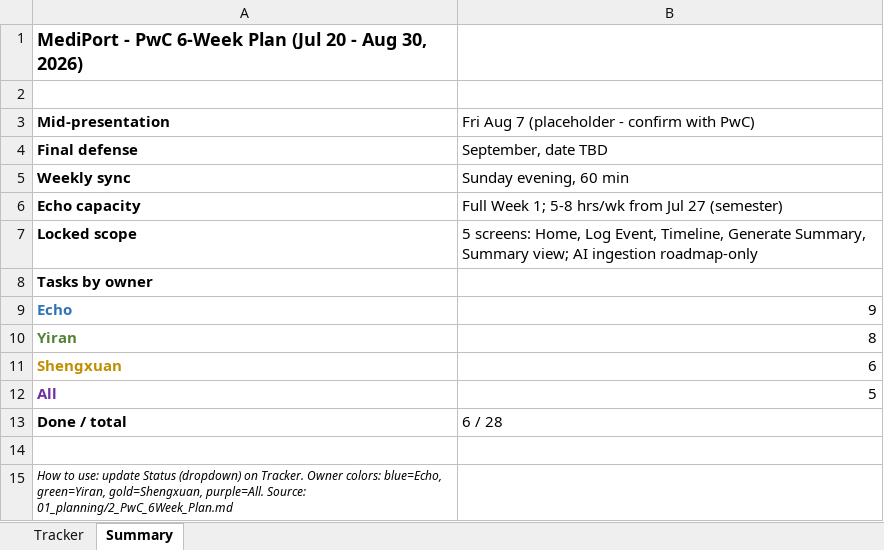
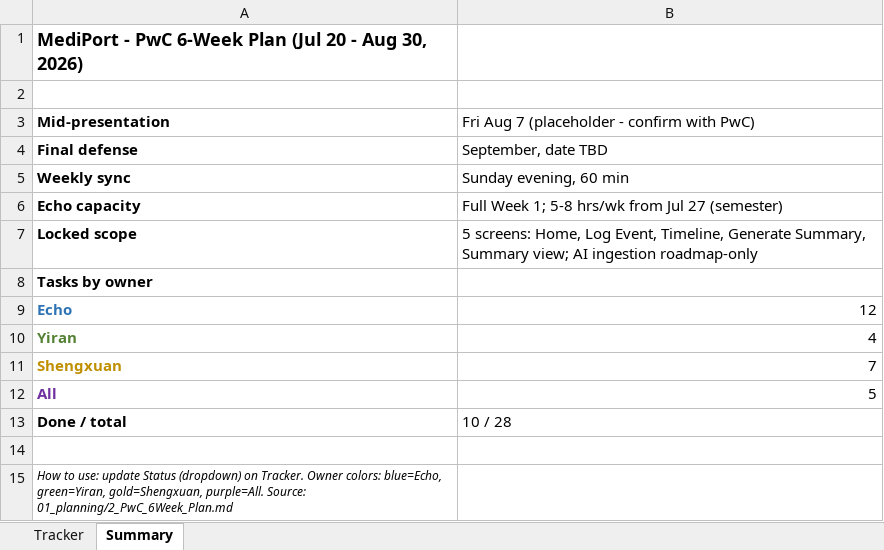
Before and after one commit to EchoZhao1998/nf2_UX_case_study, an Excel workbook: 01_planning/2_PwC_6Week_Tracker.xlsx, sheet Summary, drawn as a sheet; values as stored, in another font and other column widths than the file's, no borders; the diff names each change by its address in the sheet, - before the commit and + after, or states it on an @@ line.

```diff
--- a/01_planning/2_PwC_6Week_Tracker.xlsx (sheet Summary)
+++ b/01_planning/2_PwC_6Week_Tracker.xlsx (sheet Summary)
-B9: 9
+B9: 12
-B10: 8
+B10: 4
-B11: 6
+B11: 7
-B13: 6 / 28
+B13: 10 / 28
```
Also changed, not shown: sheet Tracker, 18 other files.
